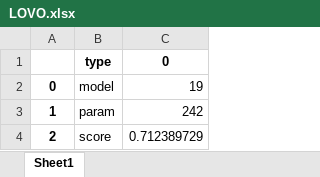
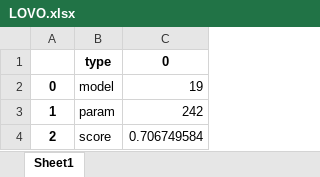
Before and after one commit to mosenco/CUSUMMO, an Excel workbook: outputFile/LOVO.xlsx, sheet Sheet1, drawn as a sheet; values as stored, in another font and other column widths than the file's, no borders; the diff names each change by its address in the sheet, - before the commit and + after, or states it on an @@ line.

```diff
--- a/outputFile/LOVO.xlsx (sheet Sheet1)
+++ b/outputFile/LOVO.xlsx (sheet Sheet1)
-C4: 0.712389729
+C4: 0.706749584
```
Also changed, not shown: 3 other files.
